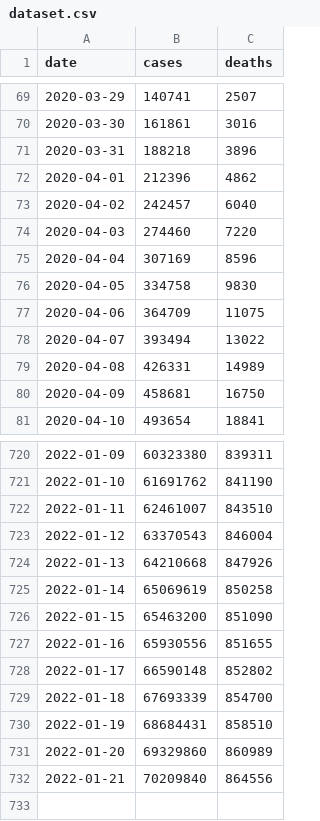
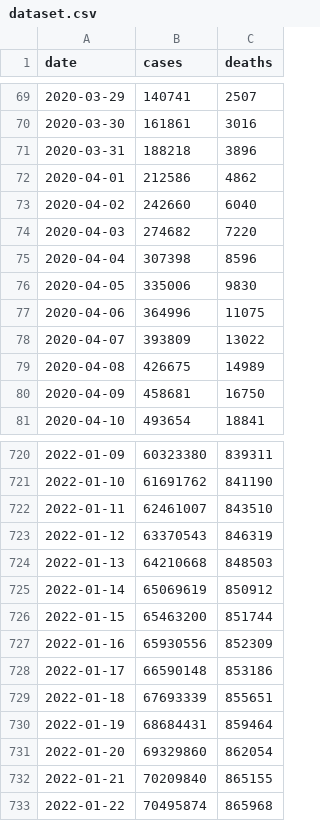
Before and after one commit to okyanusoz/covid19-us-predictions-data, a CSV file: dataset.csv, drawn as a sheet; only a part is shown, gaps mark what is left out.

```diff
--- a/dataset.csv
+++ b/dataset.csv
@@ -71,10 +71,10 @@ date,cases,deaths
 2020-03-31,188218,3896
-2020-04-01,212396,4862
-2020-04-02,242457,6040
-2020-04-03,274460,7220
-2020-04-04,307169,8596
-2020-04-05,334758,9830
-2020-04-06,364709,11075
-2020-04-07,393494,13022
-2020-04-08,426331,14989
+2020-04-01,212586,4862
+2020-04-02,242660,6040
+2020-04-03,274682,7220
+2020-04-04,307398,8596
+2020-04-05,335006,9830
+2020-04-06,364996,11075
+2020-04-07,393809,13022
+2020-04-08,426675,14989
 2020-04-09,458681,16750
@@ -722,11 +722,12 @@ date,cases,deaths
 2022-01-11,62461007,843510
-2022-01-12,63370543,846004
-2022-01-13,64210668,847926
-2022-01-14,65069619,850258
-2022-01-15,65463200,851090
-2022-01-16,65930556,851655
-2022-01-17,66590148,852802
-2022-01-18,67693339,854700
-2022-01-19,68684431,858510
-2022-01-20,69329860,860989
-2022-01-21,70209840,864556
+2022-01-12,63370543,846319
+2022-01-13,64210668,848503
+2022-01-14,65069619,850912
+2022-01-15,65463200,851744
+2022-01-16,65930556,852309
+2022-01-17,66590148,853186
+2022-01-18,67693339,855651
+2022-01-19,68684431,859464
+2022-01-20,69329860,862054
+2022-01-21,70209840,865155
+2022-01-22,70495874,865968
```
Also changed, not shown: 1 other file.
